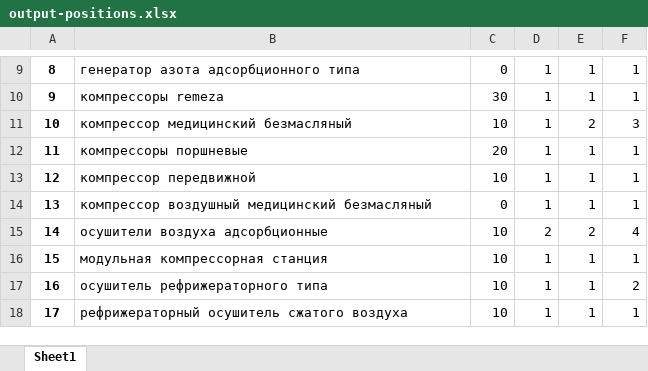
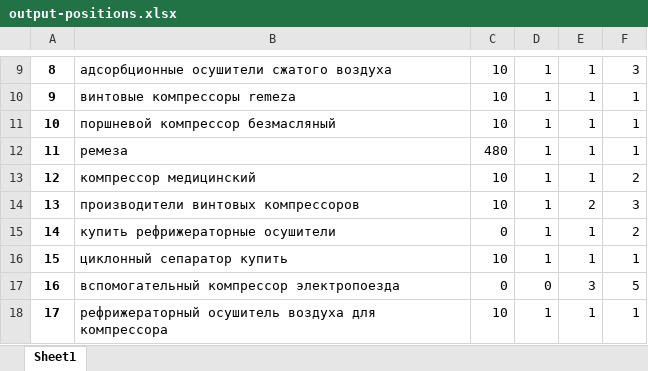
Before and after one commit to dm-akulich/reports, an Excel workbook: output-positions.xlsx, sheet Sheet1, drawn as a sheet; only a part is shown, gaps mark what is left out; values as stored, in another font and other column widths than the file's, no borders; the diff covers the shown part only; the diff names each change by its address in the sheet, - before the commit and + after, or states it on an @@ line.

```diff
--- a/output-positions.xlsx (sheet Sheet1)
+++ b/output-positions.xlsx (sheet Sheet1)
-B9: генератор азота адсорбционного типа
+B9: адсорбционные осушители сжатого воздуха
-C9: 0
+C9: 10
-F9: 1
+F9: 3
-B10: компрессоры remeza
+B10: винтовые компрессоры remeza
-C10: 30
+C10: 10
-B11: компрессор медицинский безмасляный
+B11: поршневой компрессор безмасляный
-E11: 2
+E11: 1
-F11: 3
+F11: 1
-B12: компрессоры поршневые
+B12: ремеза
-C12: 20
+C12: 480
-B13: компрессор передвижной
+B13: компрессор медицинский
-F13: 1
+F13: 2
-B14: компрессор воздушный медицинский безмасляный
+B14: производители винтовых компрессоров
-C14: 0
+C14: 10
-E14: 1
+E14: 2
-F14: 1
+F14: 3
-B15: осушители воздуха адсорбционные
+B15: купить рефрижераторные осушители
-C15: 10
+C15: 0
-D15: 2
+D15: 1
-E15: 2
+E15: 1
-F15: 4
+F15: 2
-B16: модульная компрессорная станция
+B16: циклонный сепаратор купить
-B17: осушитель рефрижераторного типа
+B17: вспомогательный компрессор электропоезда
-C17: 10
+C17: 0
-D17: 1
+D17: 0
-E17: 1
+E17: 3
-F17: 2
+F17: 5
-B18: рефрижераторный осушитель сжатого воздуха
+B18: рефрижераторный осушитель воздуха для компрессора
```
Also changed, not shown: 518 edited cells elsewhere in this sheet, output-tops.xlsx, 11 other files.
